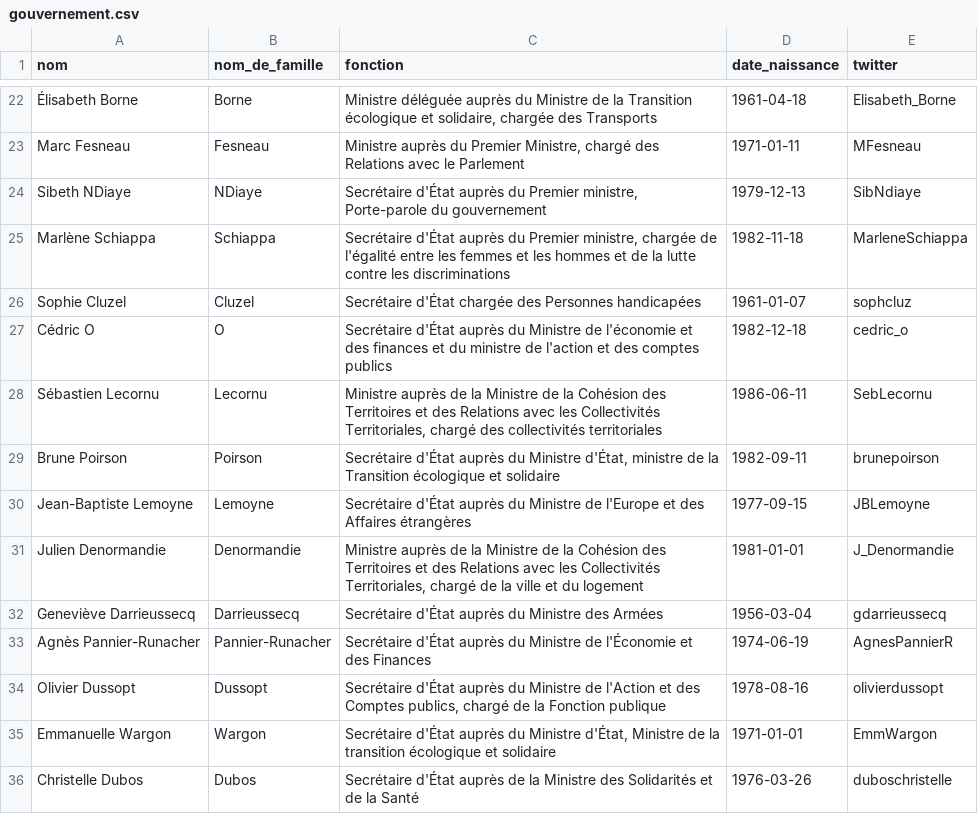
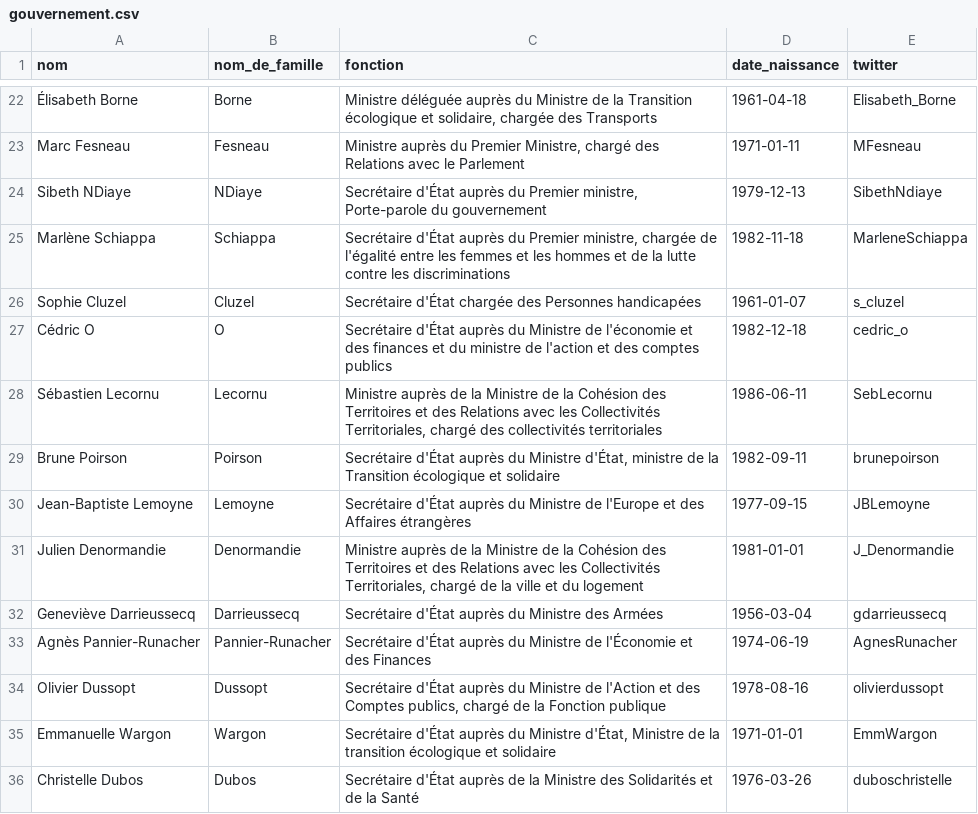
Before and after one commit to regardscitoyens/direct-parlement, a CSV file: resources/gouvernement.csv, drawn as a sheet; only a part is shown, gaps mark what is left out; the diff names each change by its address in the sheet, - before the commit and + after, or states it on an @@ line.

Commit message:
fix modified accounts

```diff
--- a/resources/gouvernement.csv
+++ b/resources/gouvernement.csv
-E24 (twitter): SibNdiaye
+E24 (twitter): SibethNdiaye
-E26 (twitter): sophcluz
+E26 (twitter): s_cluzel
-E33 (twitter): AgnesPannierR
+E33 (twitter): AgnesRunacher
```
